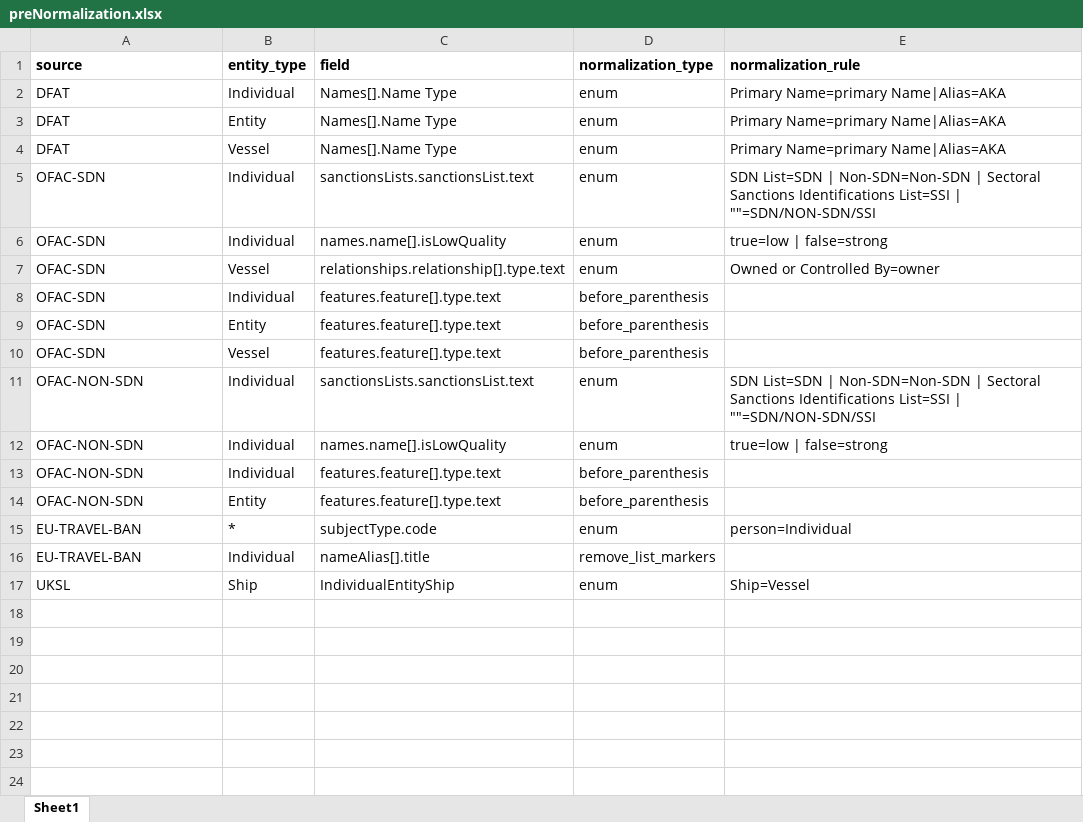
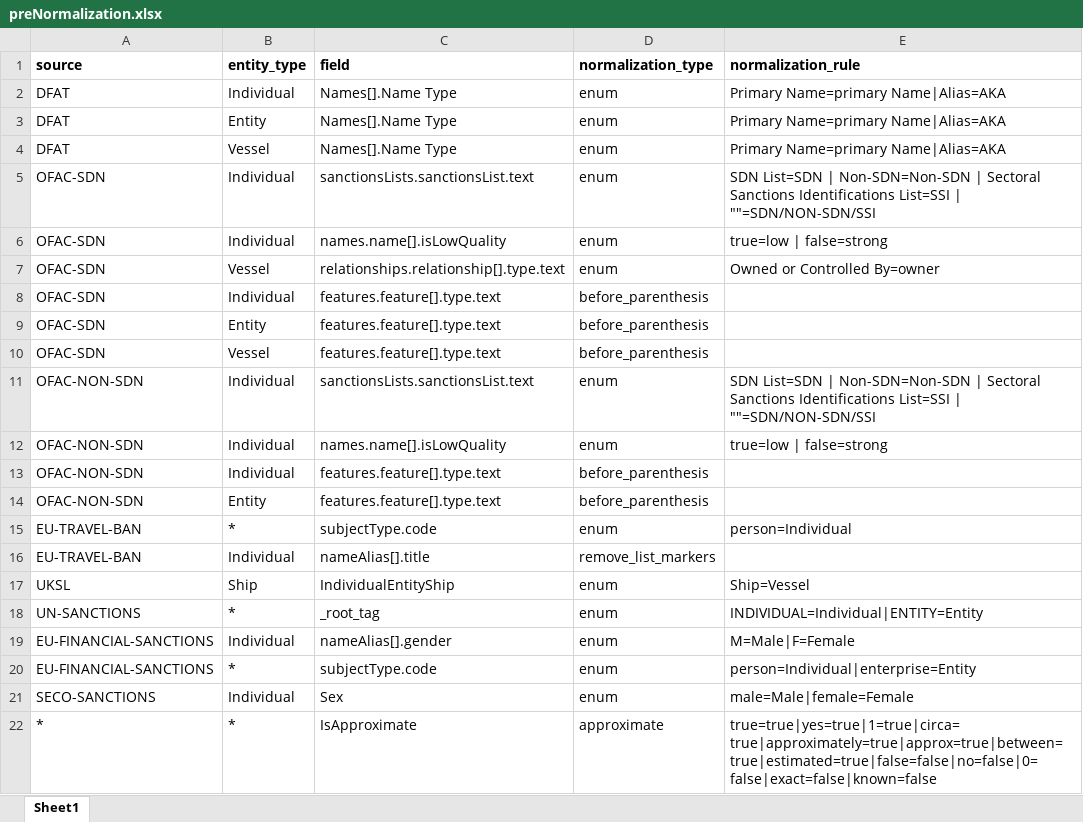
Before and after one commit to VinnoVigilance/python-components, an Excel workbook: data/rules/preNormalization.xlsx, sheet Sheet1, drawn as a sheet; values as stored, in another font and other column widths than the file's, no borders; the diff names each change by its address in the sheet, - before the commit and + after, or states it on an @@ line.

Commit message:
feat(dates): centralize watchlist dates on Dates[].OriginalValue
Route every source's raw date through a single Dates[].OriginalValue field
that the resolver parses into FullDate/Day/Month/Year, and make the
approximate logic config-driven instead of hardcoded.

- dateResolver: read OriginalValue as the primary raw date (FullDate
  fallback) and preserve it in output; add the OriginalValue column
- approximate vocabulary now loaded from preNormalization.xlsx; removed
  hardcoded APPROX_TRUE/APPROX_FALSE; unknown words logged once for triage
- mark multi-candidate date fields (e.g. DFAT "1945, 1946, ...") approximate
- resolver-detected range/multiple overrides source isApproximate=false,
  fixing OFAC "1955 to 1957" birth ranges that were marked exact
- fieldMapper: concat_path drops a quoted label when its value is empty,
  keeping OriginalValue clean for UN From/To ranges
- pdfParser: replace per-page logging with one summary line
- mapping.xlsx: OriginalValue per list, redundant FullDate/Day/Month/Year
  removed, ATC birth_date/place swap fixed
- add DB-free runners: scripts/run_pipeline_no_db.py, run_all_no_db.py

```diff
--- a/data/rules/preNormalization.xlsx (sheet Sheet1)
+++ b/data/rules/preNormalization.xlsx (sheet Sheet1)
+row 18: UN-SANCTIONS | * | _root_tag | enum | INDIVIDUAL=Individual|ENTITY=Entity
+row 19: EU-FINANCIAL-SANCTIONS | Individual | nameAlias[].gender | enum | M=Male|F=Female
+row 20: EU-FINANCIAL-SANCTIONS | * | subjectType.code | enum | person=Individual|enterprise=Entity
+row 21: SECO-SANCTIONS | Individual | Sex | enum | male=Male|female=Female
+row 22: * | * | IsApproximate | approximate | true=true|yes=true|1=true|circa=true|approximately=true|approx=true|between=true|estimated=true|false=false|no=false|0=false|exact=false|known=false
```
Also changed, not shown: data/rules/mapping.xlsx, 7 other files.
